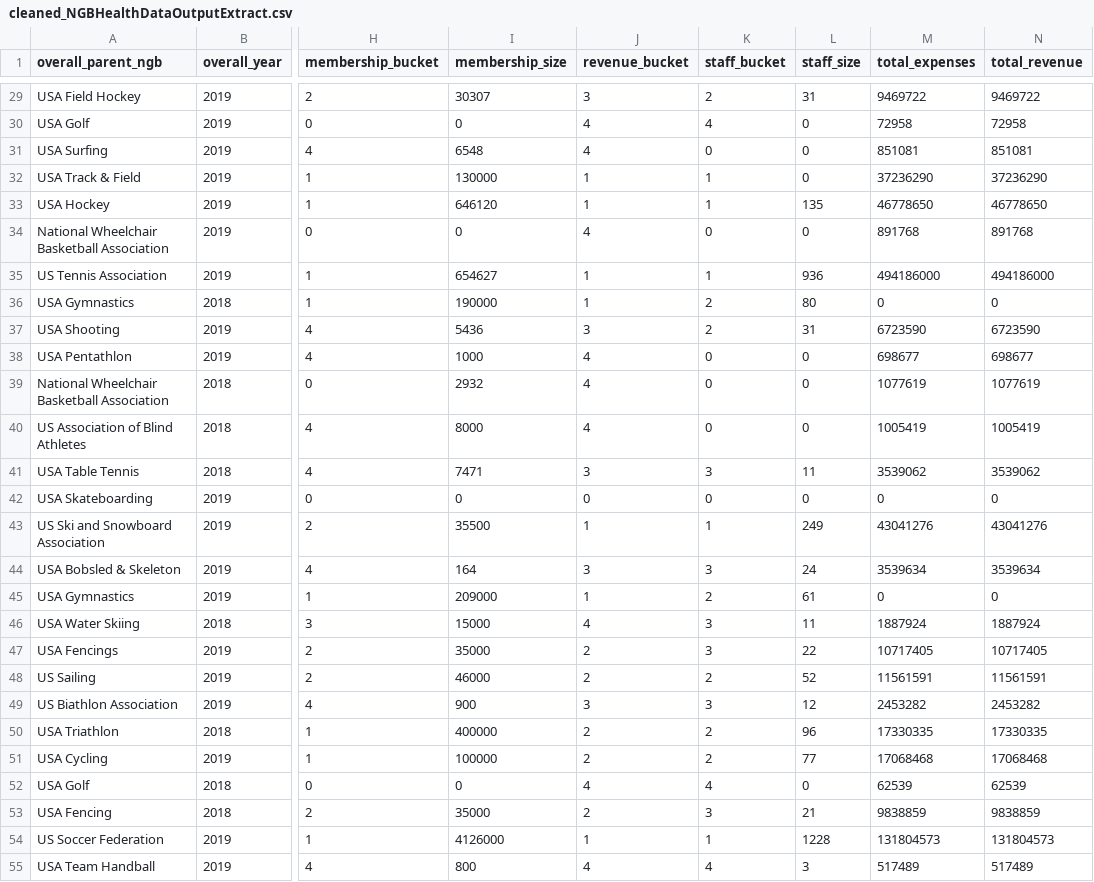
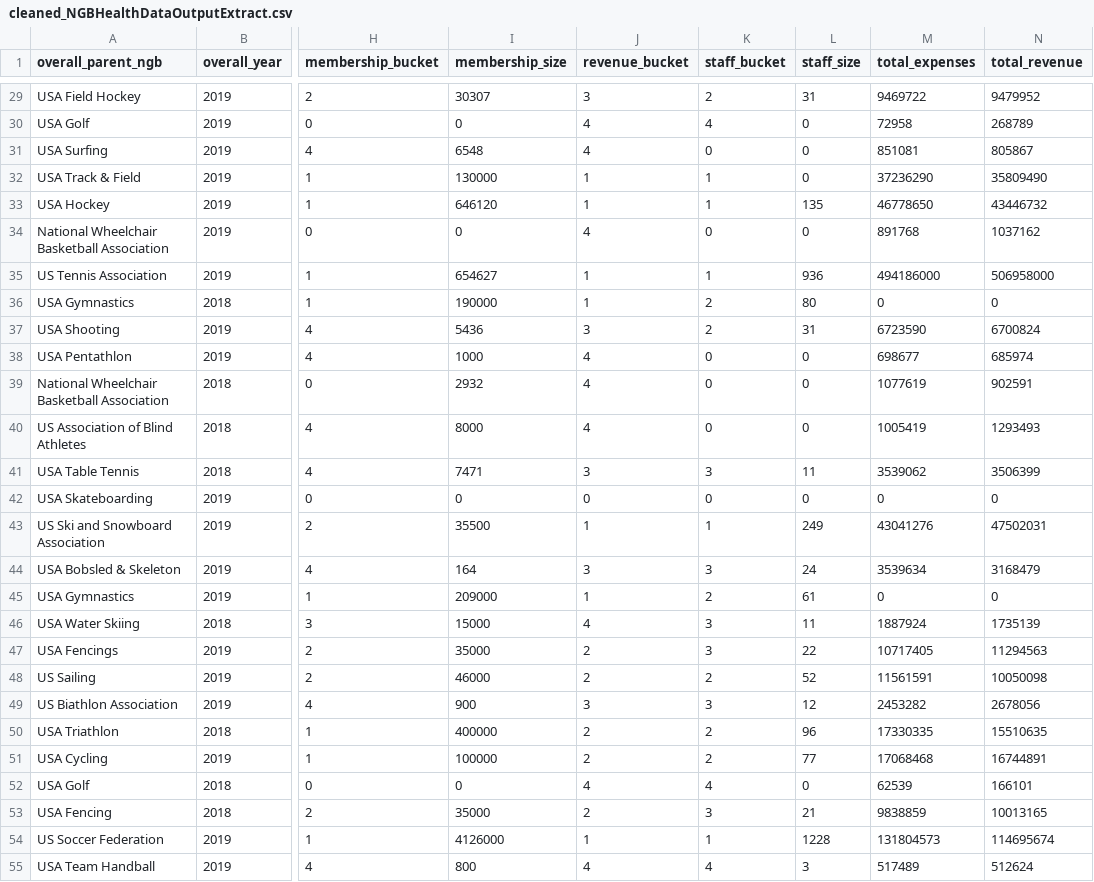
Before and after one commit to NhaDAlvarado/Data_Analysis-Portfolio, a CSV file: USOPC_Analysis/cleaned/cleaned_NGBHealthDataOutputExtract.csv, drawn as a sheet; only a part is shown, gaps mark what is left out; the diff covers the shown part only; the diff names each change by its address in the sheet, - before the commit and + after, or states it on an @@ line.

```diff
--- a/USOPC_Analysis/cleaned/cleaned_NGBHealthDataOutputExtract.csv
+++ b/USOPC_Analysis/cleaned/cleaned_NGBHealthDataOutputExtract.csv
-N29 (total_revenue): 9469722
+N29 (total_revenue): 9479952
-N30 (total_revenue): 72958
+N30 (total_revenue): 268789
-N31 (total_revenue): 851081
+N31 (total_revenue): 805867
-N32 (total_revenue): 37236290
+N32 (total_revenue): 35809490
-N33 (total_revenue): 46778650
+N33 (total_revenue): 43446732
-N34 (total_revenue): 891768
+N34 (total_revenue): 1037162
-N35 (total_revenue): 494186000
+N35 (total_revenue): 506958000
-N37 (total_revenue): 6723590
+N37 (total_revenue): 6700824
-N38 (total_revenue): 698677
+N38 (total_revenue): 685974
-N39 (total_revenue): 1077619
+N39 (total_revenue): 902591
-N40 (total_revenue): 1005419
+N40 (total_revenue): 1293493
-N41 (total_revenue): 3539062
+N41 (total_revenue): 3506399
-N43 (total_revenue): 43041276
+N43 (total_revenue): 47502031
-N44 (total_revenue): 3539634
+N44 (total_revenue): 3168479
-N46 (total_revenue): 1887924
+N46 (total_revenue): 1735139
-N47 (total_revenue): 10717405
+N47 (total_revenue): 11294563
-N48 (total_revenue): 11561591
+N48 (total_revenue): 10050098
-N49 (total_revenue): 2453282
+N49 (total_revenue): 2678056
-N50 (total_revenue): 17330335
+N50 (total_revenue): 15510635
-N51 (total_revenue): 17068468
+N51 (total_revenue): 16744891
-N52 (total_revenue): 62539
+N52 (total_revenue): 166101
-N53 (total_revenue): 9838859
+N53 (total_revenue): 10013165
-N54 (total_revenue): 131804573
+N54 (total_revenue): 114695674
-N55 (total_revenue): 517489
+N55 (total_revenue): 512624
```
Also changed, not shown: 77 edited cells elsewhere in this file, 16 other files.
